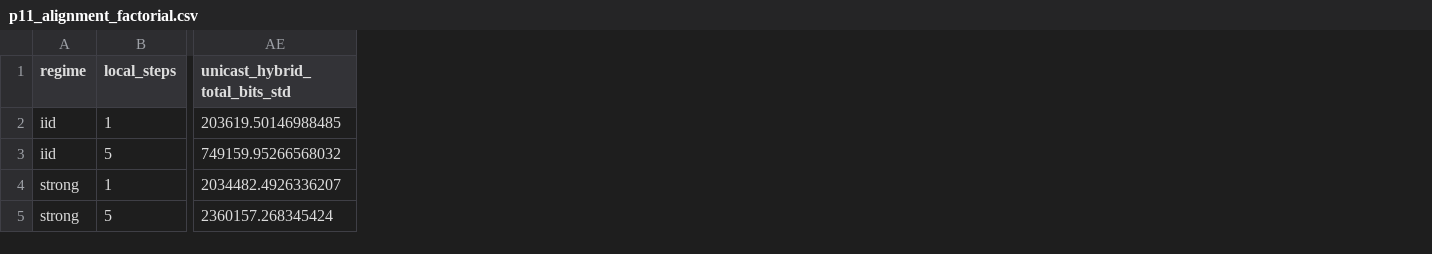
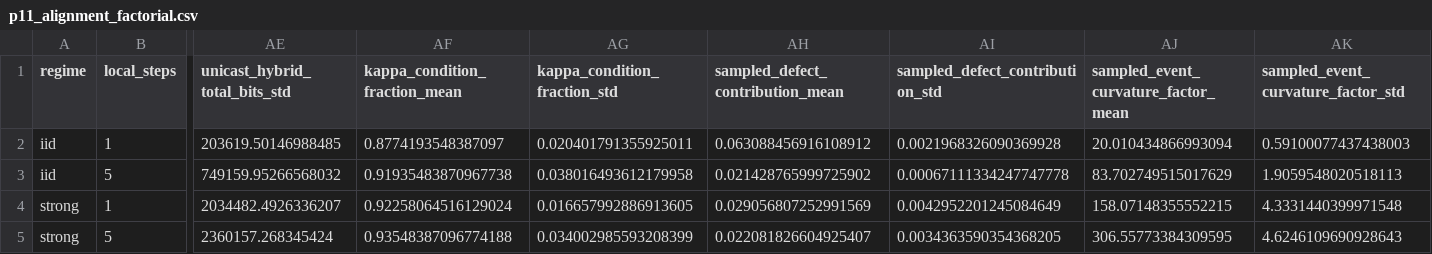
Before and after one commit to j-cap/2026_NeuromorphicFL, a CSV file: paper/ijcnn2027/evidence/p11_alignment_factorial.csv, drawn as a sheet; only a part is shown, gaps mark what is left out; the diff names each change by its address in the sheet, - before the commit and + after, or states it on an @@ line.

Commit message:
Connect alignment audit to stationarity theorem

```diff
--- a/paper/ijcnn2027/evidence/p11_alignment_factorial.csv
+++ b/paper/ijcnn2027/evidence/p11_alignment_factorial.csv
+column AF (kappa_condition_fraction_mean), rows 2-5: 0.8774193548387097 | 0.91935483870967738 | 0.92258064516129024 | 0.93548387096774188
+column AG (kappa_condition_fraction_std), rows 2-5: 0.020401791355925011 | 0.038016493612179958 | 0.016657992886913605 | 0.034002985593208399
+column AH (sampled_defect_contribution_mean), rows 2-5: 0.063088456916108912 | 0.021428765999725902 | 0.029056807252991569 | 0.022081826604925407
+column AI (sampled_defect_contribution_std), rows 2-5: 0.0021968326090369928 | 0.00067111334247747778 | 0.0042952201245084649 | 0.0034363590354368205
+column AJ, rows 1-5: sampled_event_curvature_factor_mean | 20.010434866993094 | 83.702749515017629 | 158.07148355552215 | 306.55773384309595
+column AK, rows 1-5: sampled_event_curvature_factor_std | 0.59100077437438003 | 1.9059548020518113 | 4.3331440399971548 | 4.6246109690928643
```
Also changed, not shown: 6 other files.
